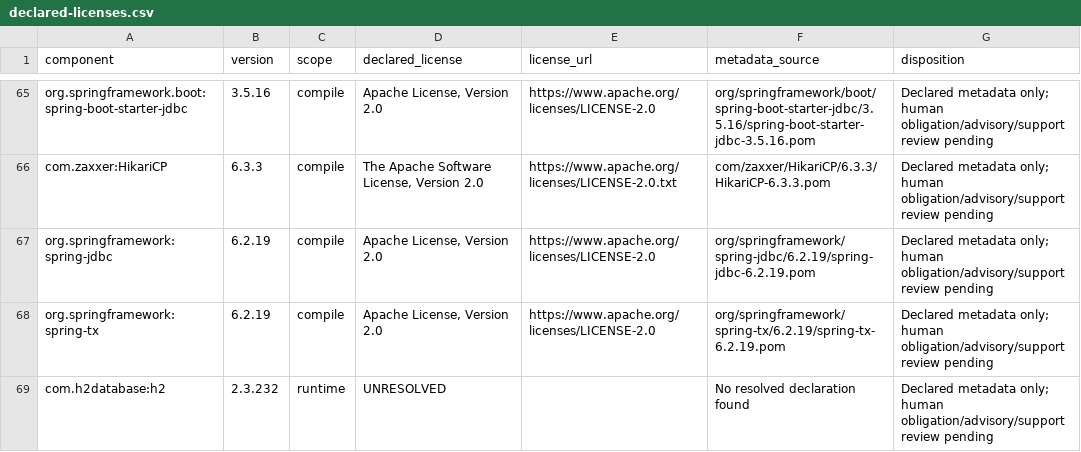
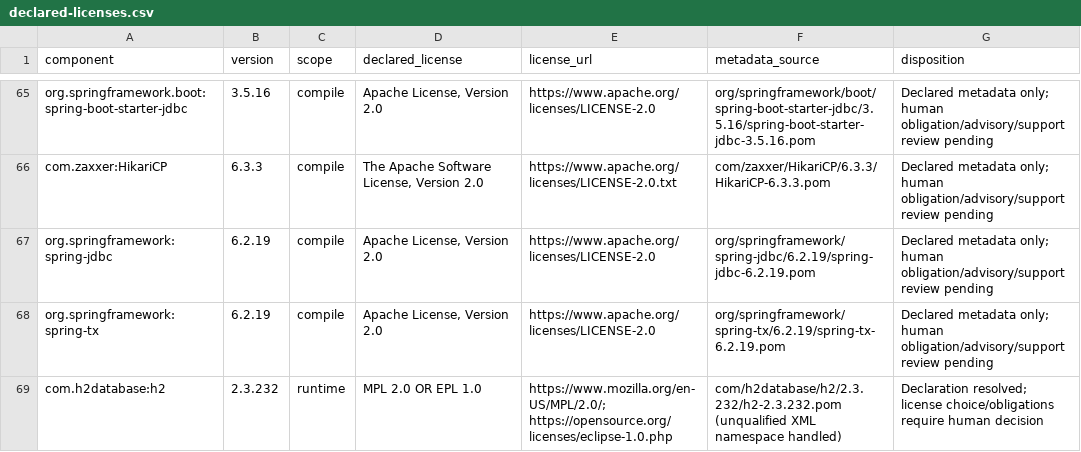
Before and after one commit to victordodan/-comp330-f26-team-02, a CSV file: test-evidence/a5-dependencies/declared-licenses.csv, drawn as a sheet; only a part is shown, gaps mark what is left out.

Commit message:
docs(a5): close delegated acceptance dispositions and assess dependency risks

```diff
--- a/test-evidence/a5-dependencies/declared-licenses.csv
+++ b/test-evidence/a5-dependencies/declared-licenses.csv
@@ -68,2 +68,2 @@ org.springframework:spring-jdbc,6.2.19,compile,"Apache License, Version 2.0",htt
 org.springframework:spring-tx,6.2.19,compile,"Apache License, Version 2.0",https://www.apache.org/licenses/LICENSE-2.0,org/springframework/spring-tx/6.2.19/spring-tx-6.2.19.pom,Declared metadata only; human obligation/advisory/support review pending
-com.h2database:h2,2.3.232,runtime,UNRESOLVED,,No resolved declaration found,Declared metadata only; human obligation/advisory/support review pending
+com.h2database:h2,2.3.232,runtime,MPL 2.0 OR EPL 1.0,https://www.mozilla.org/en-US/MPL/2.0/; https://opensource.org/licenses/eclipse-1.0.php,com/h2database/h2/2.3.232/h2-2.3.232.pom (unqualified XML namespace handled),Declaration resolved; license choice/obligations require human decision
```
Also changed, not shown: 8 other files.
